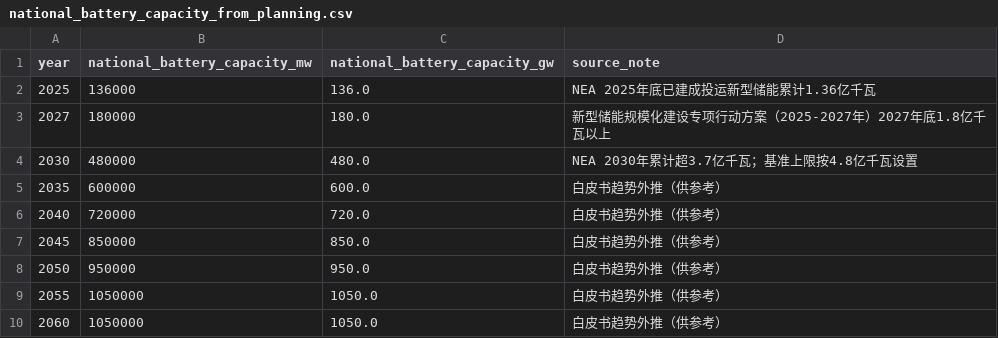
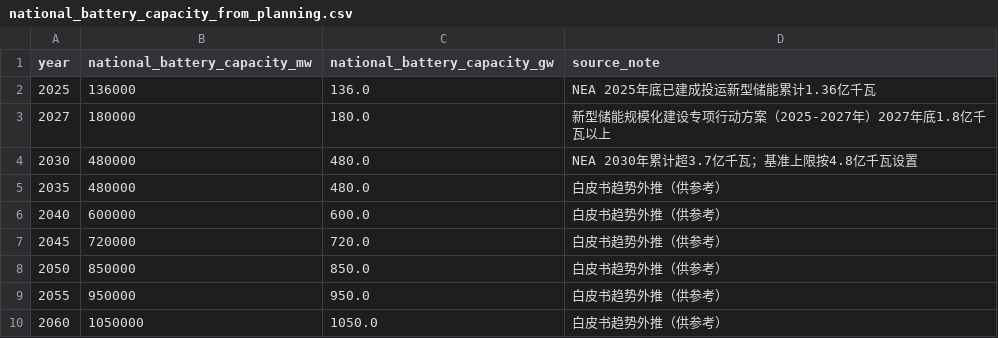
Before and after one commit to Rick10119/PyPSA-China-THU, a CSV file: data/p_nom/national_battery_capacity_from_planning.csv, drawn as a sheet.

```diff
--- a/data/p_nom/national_battery_capacity_from_planning.csv
+++ b/data/p_nom/national_battery_capacity_from_planning.csv
@@ -4,7 +4,7 @@ year,national_battery_capacity_mw,national_battery_capacity_gw,source_note
 2030,480000,480.0,NEA 2030年累计超3.7亿千瓦；基准上限按4.8亿千瓦设置
-2035,600000,600.0,白皮书趋势外推（供参考）
-2040,720000,720.0,白皮书趋势外推（供参考）
-2045,850000,850.0,白皮书趋势外推（供参考）
-2050,950000,950.0,白皮书趋势外推（供参考）
-2055,1050000,1050.0,白皮书趋势外推（供参考）
+2035,480000,480.0,白皮书趋势外推（供参考）
+2040,600000,600.0,白皮书趋势外推（供参考）
+2045,720000,720.0,白皮书趋势外推（供参考）
+2050,850000,850.0,白皮书趋势外推（供参考）
+2055,950000,950.0,白皮书趋势外推（供参考）
 2060,1050000,1050.0,白皮书趋势外推（供参考）
```
Also changed, not shown: configs/storage_availability_sensitivity/storage_availability_cases.csv, data/costs/costs_2035.csv, 8 other files.
